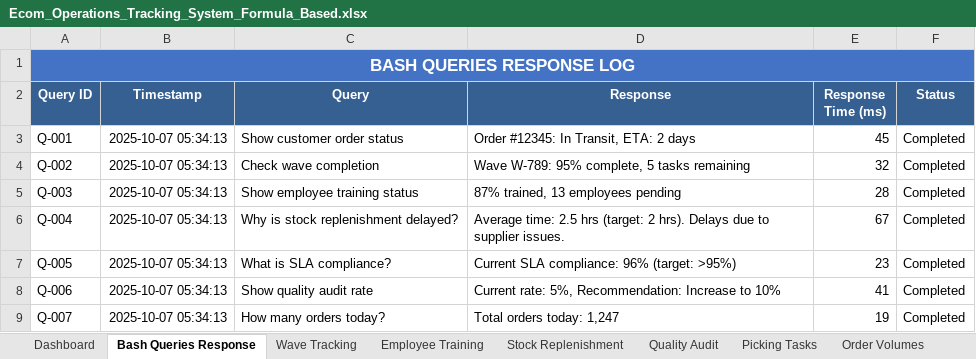
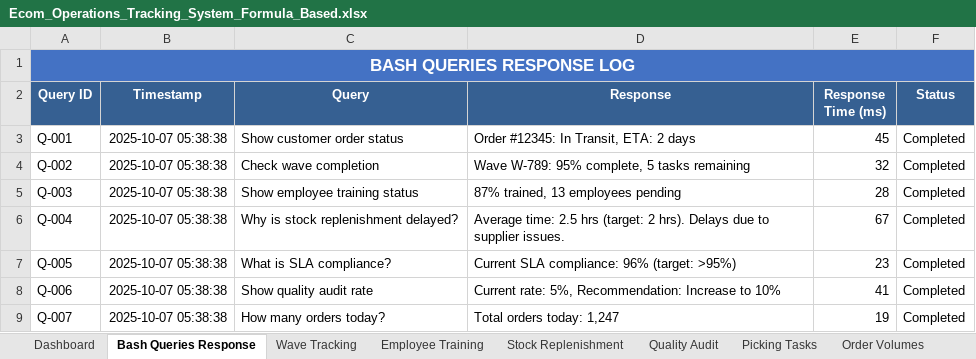
Before and after one commit to peetee09/Ecom-Investigation, an Excel workbook: Ecom_Operations_Tracking_System_Formula_Based.xlsx, sheet Bash Queries Response, drawn as a sheet; values as stored, in another font and other column widths than the file's, no borders; the diff names each change by its address in the sheet, - before the commit and + after, or states it on an @@ line.

```diff
--- a/Ecom_Operations_Tracking_System_Formula_Based.xlsx (sheet Bash Queries Response)
+++ b/Ecom_Operations_Tracking_System_Formula_Based.xlsx (sheet Bash Queries Response)
-B3:B9 (Timestamp): 2025-10-07 05:34:13
+B3:B9 (Timestamp): 2025-10-07 05:38:38
```
Also changed, not shown: sheet Wave Tracking, sheet Picking Tasks, sheet Stock Replenishment, sheet Employee Performance, sheet Quality Audit, sheet System Errors, 1 more sheet, 3 other files.
